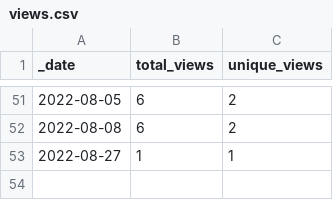
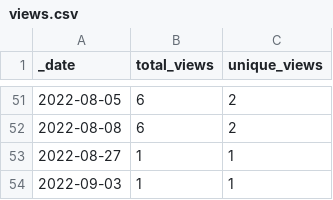
Before and after one commit to AlexRogalskiy/javascript-patterns, a CSV file: traffic/views.csv, drawn as a sheet; only a part is shown, gaps mark what is left out.

```diff
--- a/traffic/views.csv
+++ b/traffic/views.csv
@@ -53 +53,2 @@ _date,total_views,unique_views
 2022-08-27,1,1
+2022-09-03,1,1
```
Also changed, not shown: traffic/clones.csv, 1 other file.
